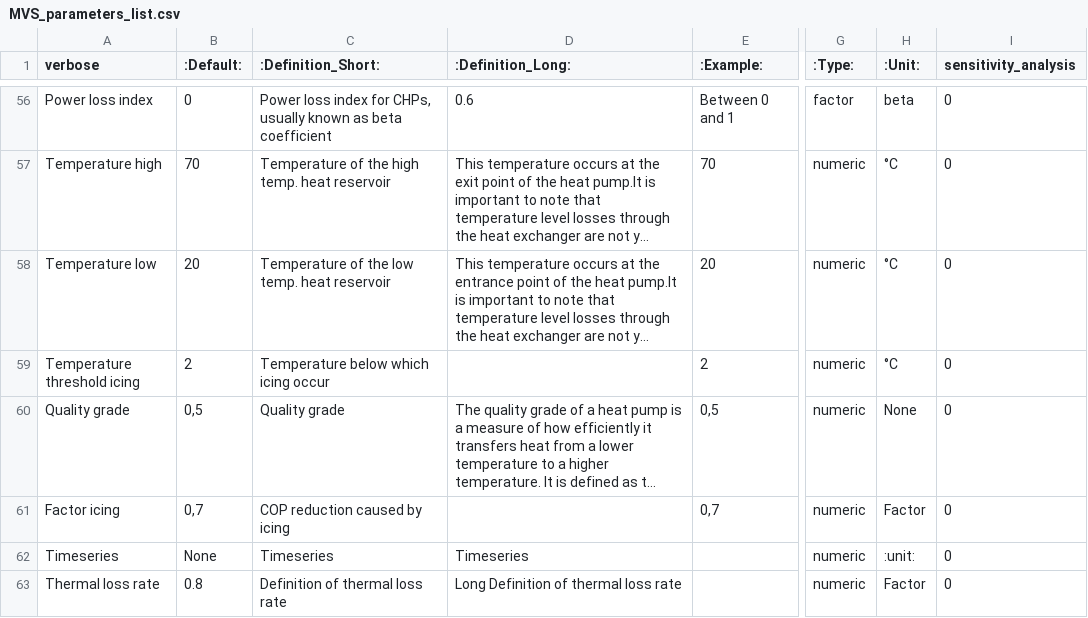
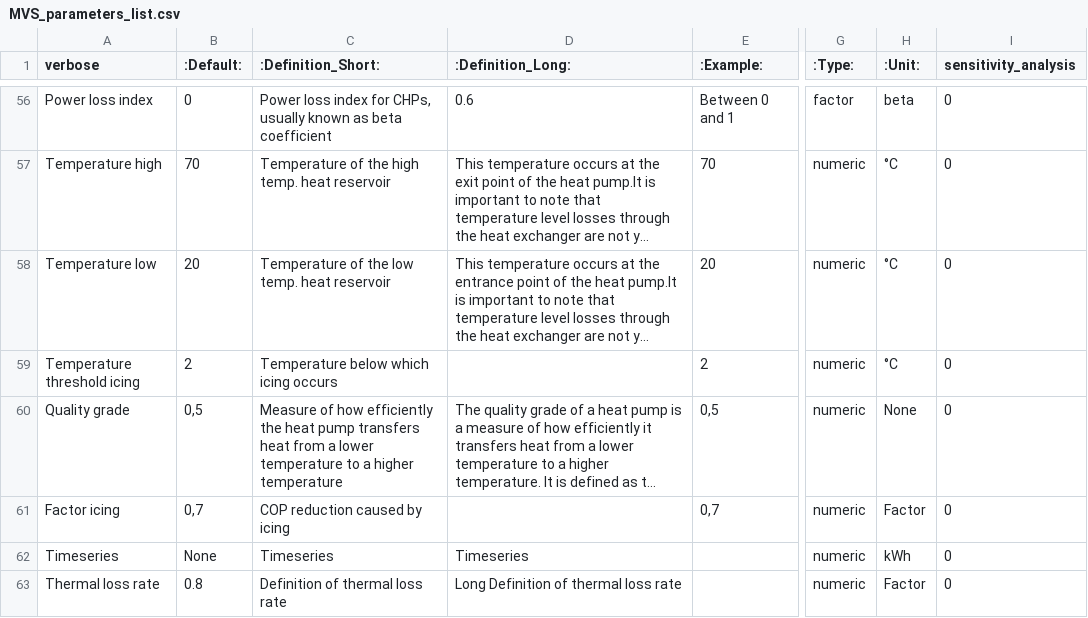
Before and after one commit to open-plan-tool/gui, a CSV file: app/resources/MVS_parameters_list.csv, drawn as a sheet; only a part is shown, gaps mark what is left out; long unchanged cells end in …; the diff names each change by its address in the sheet, - before the commit and + after, or states it on an @@ line.

Commit message:
Update parameter descriptions

```diff
--- a/app/resources/MVS_parameters_list.csv
+++ b/app/resources/MVS_parameters_list.csv
-C59 (:Definition_Short:): Temperature below which icing occur
+C59 (:Definition_Short:): Temperature below which icing occurs
-C60 (:Definition_Short:): Quality grade
+C60 (:Definition_Short:): Measure of how efficiently the heat pump transfers heat from a lower temperature to a higher temperature
-H62 (:Unit:): :unit:
+H62 (:Unit:): kWh
```
